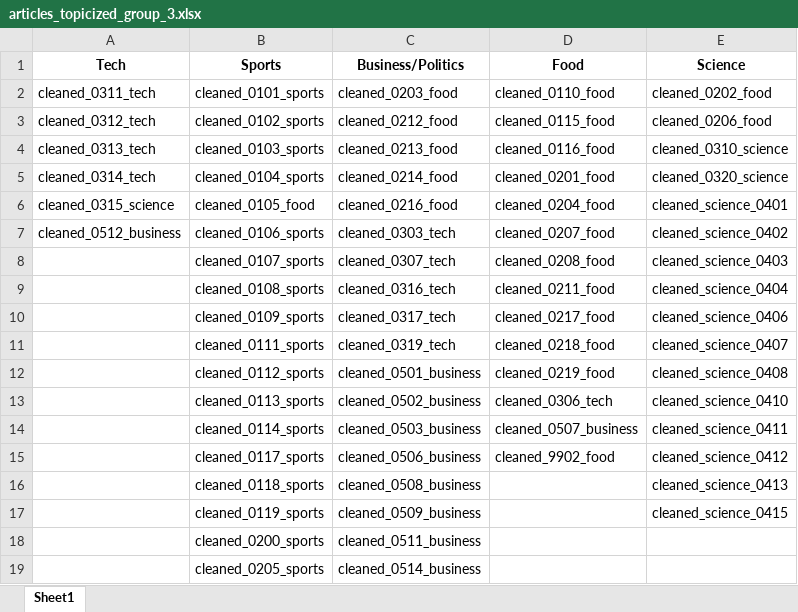
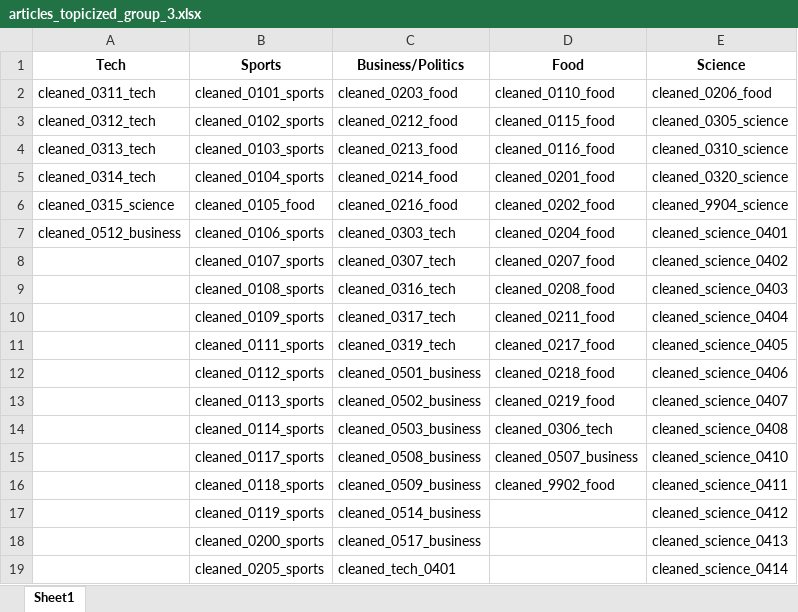
Before and after one commit to tmuha627/group03, an Excel workbook: hw8/articles_topicized_group_3.xlsx, sheet Sheet1, drawn as a sheet; only a part is shown; values as stored, in another font and other column widths than the file's, no borders; the diff covers the shown part only; the diff names each change by its address in the sheet, - before the commit and + after, or states it on an @@ line.

```diff
--- a/hw8/articles_topicized_group_3.xlsx (sheet Sheet1)
+++ b/hw8/articles_topicized_group_3.xlsx (sheet Sheet1)
-E2 (Science): cleaned_0202_food
+E2 (Science): cleaned_0206_food
-E3 (Science): cleaned_0206_food
+E3 (Science): cleaned_0305_science
-D6 (Food): cleaned_0204_food
+D6 (Food): cleaned_0202_food
-E6 (Science): cleaned_science_0401
+E6 (Science): cleaned_9904_science
-D7 (Food): cleaned_0207_food
+D7 (Food): cleaned_0204_food
-E7 (Science): cleaned_science_0402
+E7 (Science): cleaned_science_0401
-D8 (Food): cleaned_0208_food
+D8 (Food): cleaned_0207_food
-E8 (Science): cleaned_science_0403
+E8 (Science): cleaned_science_0402
-D9 (Food): cleaned_0211_food
+D9 (Food): cleaned_0208_food
-E9 (Science): cleaned_science_0404
+E9 (Science): cleaned_science_0403
-D10 (Food): cleaned_0217_food
+D10 (Food): cleaned_0211_food
-E10 (Science): cleaned_science_0406
+E10 (Science): cleaned_science_0404
-D11 (Food): cleaned_0218_food
+D11 (Food): cleaned_0217_food
-E11 (Science): cleaned_science_0407
+E11 (Science): cleaned_science_0405
-D12 (Food): cleaned_0219_food
+D12 (Food): cleaned_0218_food
-E12 (Science): cleaned_science_0408
+E12 (Science): cleaned_science_0406
-D13 (Food): cleaned_0306_tech
+D13 (Food): cleaned_0219_food
-E13 (Science): cleaned_science_0410
+E13 (Science): cleaned_science_0407
-D14 (Food): cleaned_0507_business
+D14 (Food): cleaned_0306_tech
-E14 (Science): cleaned_science_0411
+E14 (Science): cleaned_science_0408
-C15 (Business/Politics): cleaned_0506_business
+C15 (Business/Politics): cleaned_0508_business
-D15 (Food): cleaned_9902_food
+D15 (Food): cleaned_0507_business
-E15 (Science): cleaned_science_0412
+E15 (Science): cleaned_science_0410
-C16 (Business/Politics): cleaned_0508_business
+C16 (Business/Politics): cleaned_0509_business
-D16 (Food): (empty)
+D16 (Food): cleaned_9902_food
-E16 (Science): cleaned_science_0413
+E16 (Science): cleaned_science_0411
-C17 (Business/Politics): cleaned_0509_business
+C17 (Business/Politics): cleaned_0514_business
-E17 (Science): cleaned_science_0415
+E17 (Science): cleaned_science_0412
-C18 (Business/Politics): cleaned_0511_business
+C18 (Business/Politics): cleaned_0517_business
-E18 (Science): (empty)
+E18 (Science): cleaned_science_0413
-C19 (Business/Politics): cleaned_0514_business
+C19 (Business/Politics): cleaned_tech_0401
-E19 (Science): (empty)
+E19 (Science): cleaned_science_0414
```
Also changed, not shown: 4 added rows, 4 removed rows and 8 edited cells elsewhere in this sheet, hw8/LSA_group_3.xlsx, 2 other files.
